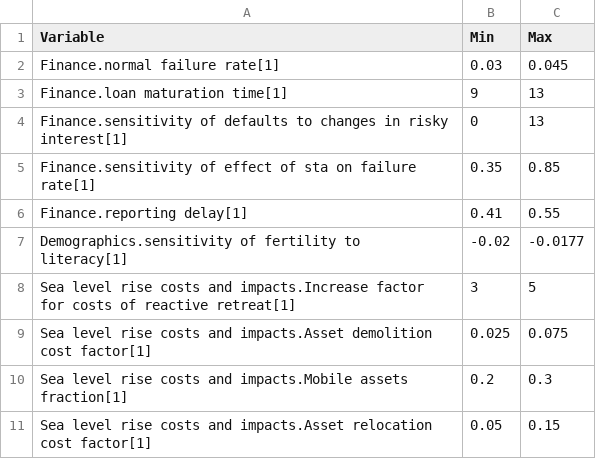
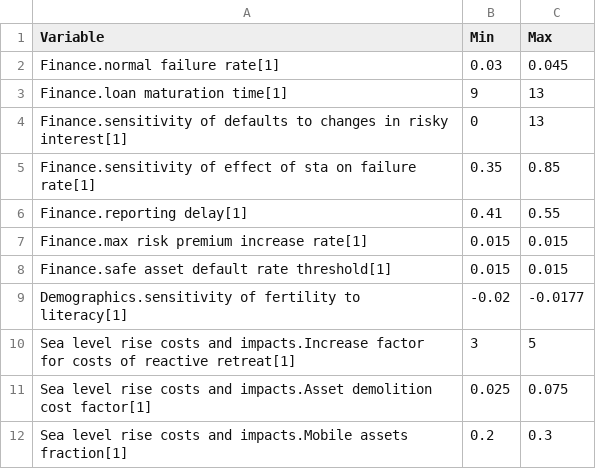
Before and after one commit to BenjaminBlanz/WorldTransFrida-Uncertainty, a CSV file: FRIDA-info/frida_external_ranges.csv, drawn as a sheet; only a part is shown; the shorter side is filled out with more unchanged rows; the diff names each change by its address in the sheet, - before the commit and + after, or states it on an @@ line.

Commit message:
nuke super sensitive parameter ranges

```diff
--- a/FRIDA-info/frida_external_ranges.csv
+++ b/FRIDA-info/frida_external_ranges.csv
+row 7: Finance.max risk premium increase rate[1] | 0.015 | 0.015
+row 8: Finance.safe asset default rate threshold[1] | 0.015 | 0.015
```
